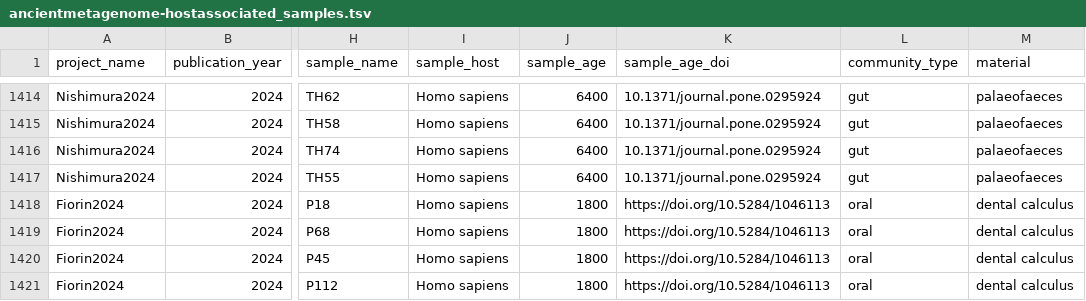
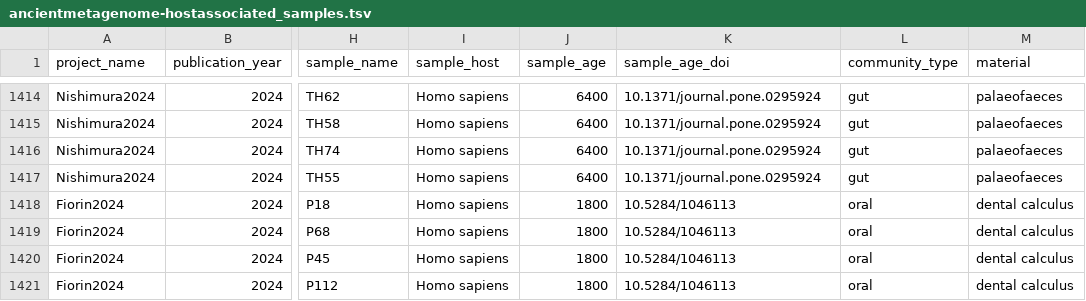
Before and after one commit to SPAAM-community/AncientMetagenomeDir, a TSV file: ancientmetagenome-hostassociated/samples/ancientmetagenome-hostassociated_samples.tsv, drawn as a sheet; only a part is shown, gaps mark what is left out; the diff names each change by its address in the sheet, - before the commit and + after, or states it on an @@ line.

Commit message:
Fix C14 DOI

```diff
--- a/ancientmetagenome-hostassociated/samples/ancientmetagenome-hostassociated_samples.tsv
+++ b/ancientmetagenome-hostassociated/samples/ancientmetagenome-hostassociated_samples.tsv
-K1418:K1421 (sample_age_doi): https://doi.org/10.5284/1046113
+K1418:K1421 (sample_age_doi): 10.5284/1046113
```
